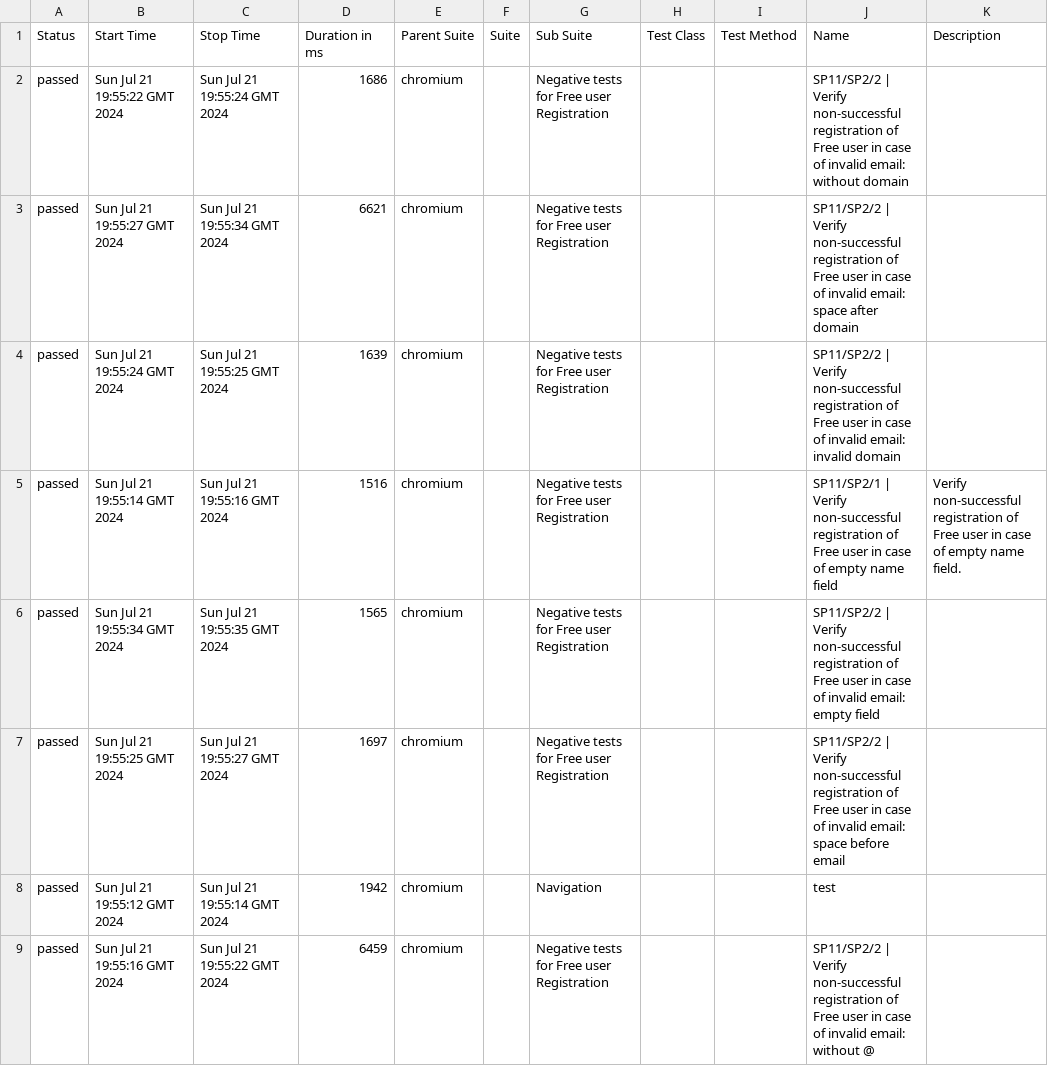
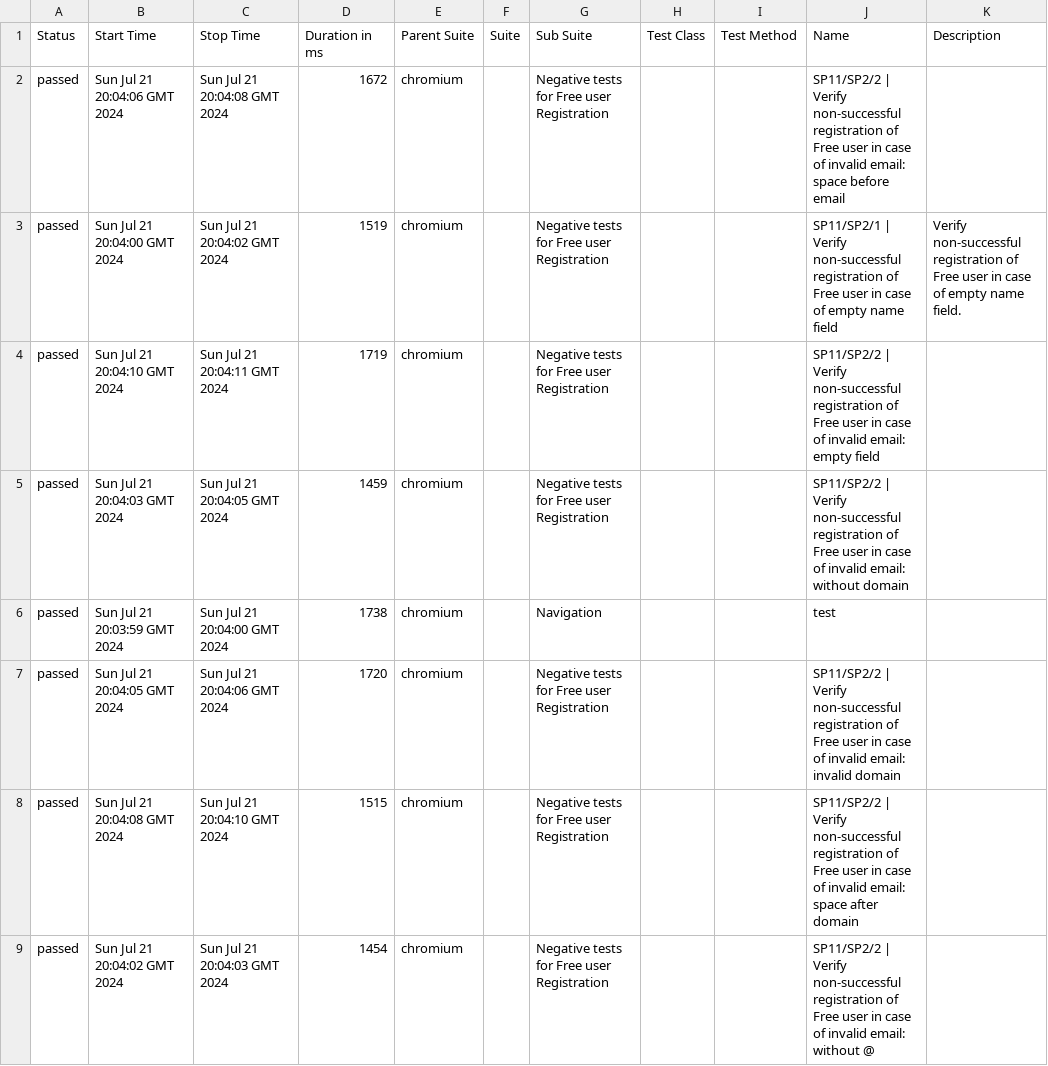
Before and after one commit to Rom-T/SignaturelyAdvance, a CSV file: 14/data/suites.csv, drawn as a sheet.

```diff
--- a/14/data/suites.csv
+++ b/14/data/suites.csv
@@ -1,9 +1,9 @@
 "Status","Start Time","Stop Time","Duration in ms","Parent Suite","Suite","Sub Suite","Test Class","Test Method","Name","Description"
-"passed","Sun Jul 21 19:55:22 GMT 2024","Sun Jul 21 19:55:24 GMT 2024","1686","chromium","","Negative tests for Free user Registration","","","SP11/SP2/2 | Verify non-successful registration of Free user in case of invalid email: without domain",""
-"passed","Sun Jul 21 19:55:27 GMT 2024","Sun Jul 21 19:55:34 GMT 2024","6621","chromium","","Negative tests for Free user Registration","","","SP11/SP2/2 | Verify non-successful registration of Free user in case of invalid email: space after domain",""
-"passed","Sun Jul 21 19:55:24 GMT 2024","Sun Jul 21 19:55:25 GMT 2024","1639","chromium","","Negative tests for Free user Registration","","","SP11/SP2/2 | Verify non-successful registration of Free user in case of invalid email: invalid domain",""
-"passed","Sun Jul 21 19:55:14 GMT 2024","Sun Jul 21 19:55:16 GMT 2024","1516","chromium","","Negative tests for Free user Registration","","","SP11/SP2/1 | Verify non-successful registration of Free user in case of empty name field","Verify non-successful registration of Free user in case of empty name field."
-"passed","Sun Jul 21 19:55:34 GMT 2024","Sun Jul 21 19:55:35 GMT 2024","1565","chromium","","Negative tests for Free user Registration","","","SP11/SP2/2 | Verify non-successful registration of Free user in case of invalid email: empty field",""
-"passed","Sun Jul 21 19:55:25 GMT 2024","Sun Jul 21 19:55:27 GMT 2024","1697","chromium","","Negative tests for Free user Registration","","","SP11/SP2/2 | Verify non-successful registration of Free user in case of invalid email: space before email",""
-"passed","Sun Jul 21 19:55:12 GMT 2024","Sun Jul 21 19:55:14 GMT 2024","1942","chromium","","Navigation","","","test",""
-"passed","Sun Jul 21 19:55:16 GMT 2024","Sun Jul 21 19:55:22 GMT 2024","6459","chromium","","Negative tests for Free user Registration","","","SP11/SP2/2 | Verify non-successful registration of Free user in case of invalid email: without @",""
+"passed","Sun Jul 21 20:04:06 GMT 2024","Sun Jul 21 20:04:08 GMT 2024","1672","chromium","","Negative tests for Free user Registration","","","SP11/SP2/2 | Verify non-successful registration of Free user in case of invalid email: space before email",""
+"passed","Sun Jul 21 20:04:00 GMT 2024","Sun Jul 21 20:04:02 GMT 2024","1519","chromium","","Negative tests for Free user Registration","","","SP11/SP2/1 | Verify non-successful registration of Free user in case of empty name field","Verify non-successful registration of Free user in case of empty name field."
+"passed","Sun Jul 21 20:04:10 GMT 2024","Sun Jul 21 20:04:11 GMT 2024","1719","chromium","","Negative tests for Free user Registration","","","SP11/SP2/2 | Verify non-successful registration of Free user in case of invalid email: empty field",""
+"passed","Sun Jul 21 20:04:03 GMT 2024","Sun Jul 21 20:04:05 GMT 2024","1459","chromium","","Negative tests for Free user Registration","","","SP11/SP2/2 | Verify non-successful registration of Free user in case of invalid email: without domain",""
+"passed","Sun Jul 21 20:03:59 GMT 2024","Sun Jul 21 20:04:00 GMT 2024","1738","chromium","","Navigation","","","test",""
+"passed","Sun Jul 21 20:04:05 GMT 2024","Sun Jul 21 20:04:06 GMT 2024","1720","chromium","","Negative tests for Free user Registration","","","SP11/SP2/2 | Verify non-successful registration of Free user in case of invalid email: invalid domain",""
+"passed","Sun Jul 21 20:04:08 GMT 2024","Sun Jul 21 20:04:10 GMT 2024","1515","chromium","","Negative tests for Free user Registration","","","SP11/SP2/2 | Verify non-successful registration of Free user in case of invalid email: space after domain",""
+"passed","Sun Jul 21 20:04:02 GMT 2024","Sun Jul 21 20:04:03 GMT 2024","1454","chromium","","Negative tests for Free user Registration","","","SP11/SP2/2 | Verify non-successful registration of Free user in case of invalid email: without @",""
```
Also changed, not shown: 34 other files.
